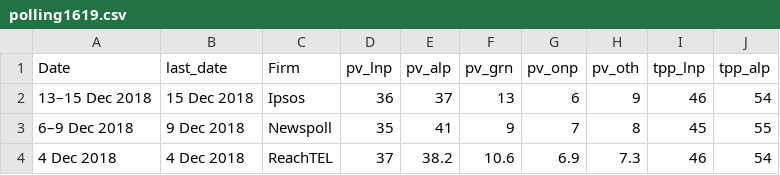
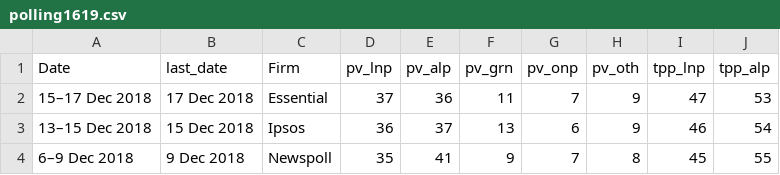
Before and after one commit to metacoretechs/wikipedia-aus-poll-charts, a CSV file: polling1619.csv, drawn as a sheet; only a part is shown; the shorter side is filled out with more unchanged rows; the diff names each change by its address in the sheet, - before the commit and + after, or states it on an @@ line.

Commit message:
Essential 17 Dec 2018

```diff
--- a/polling1619.csv
+++ b/polling1619.csv
+row 2: 15–17 Dec 2018 | 17 Dec 2018 | Essential | 37 | 36 | 11 | 7 | 9 | 47 | 53
```
Also changed, not shown: 3 other files.
